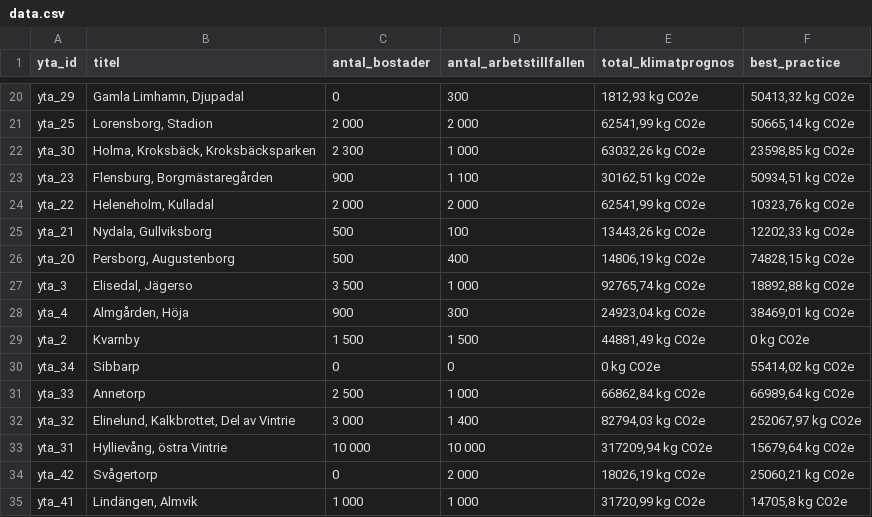
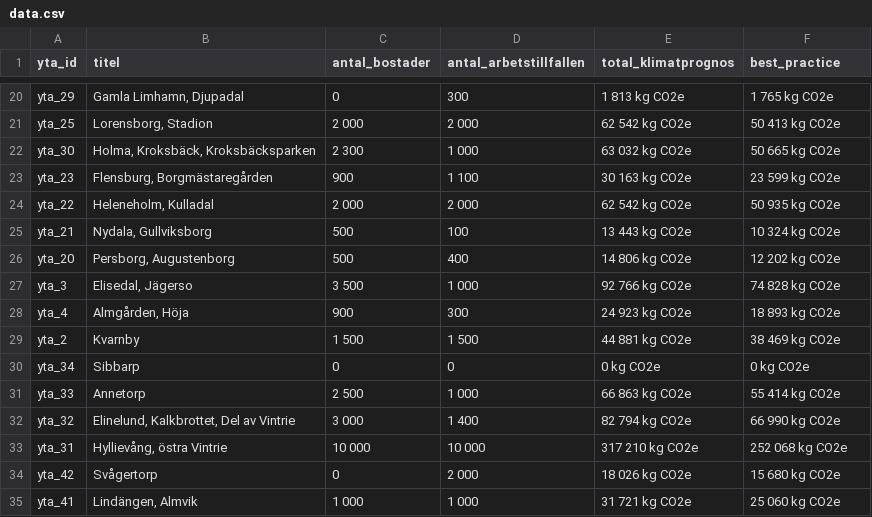
Before and after one commit to savscode/malmomap, a CSV file: data.csv, drawn as a sheet; only a part is shown, gaps mark what is left out; the diff covers the shown part only; the diff names each change by its address in the sheet, - before the commit and + after, or states it on an @@ line.

```diff
--- a/data.csv
+++ b/data.csv
-E20 (total_klimatprognos): 1812,93 kg CO2e
+E20 (total_klimatprognos): 1 813 kg CO2e
-F20 (best_practice): 50413,32 kg CO2e
+F20 (best_practice): 1 765 kg CO2e
-E21 (total_klimatprognos): 62541,99 kg CO2e
+E21 (total_klimatprognos): 62 542 kg CO2e
-F21 (best_practice): 50665,14 kg CO2e
+F21 (best_practice): 50 413 kg CO2e
-E22 (total_klimatprognos): 63032,26 kg CO2e
+E22 (total_klimatprognos): 63 032 kg CO2e
-F22 (best_practice): 23598,85 kg CO2e
+F22 (best_practice): 50 665 kg CO2e
-E23 (total_klimatprognos): 30162,51 kg CO2e
+E23 (total_klimatprognos): 30 163 kg CO2e
-F23 (best_practice): 50934,51 kg CO2e
+F23 (best_practice): 23 599 kg CO2e
-E24 (total_klimatprognos): 62541,99 kg CO2e
+E24 (total_klimatprognos): 62 542 kg CO2e
-F24 (best_practice): 10323,76 kg CO2e
+F24 (best_practice): 50 935 kg CO2e
-E25 (total_klimatprognos): 13443,26 kg CO2e
+E25 (total_klimatprognos): 13 443 kg CO2e
-F25 (best_practice): 12202,33 kg CO2e
+F25 (best_practice): 10 324 kg CO2e
-E26 (total_klimatprognos): 14806,19 kg CO2e
+E26 (total_klimatprognos): 14 806 kg CO2e
-F26 (best_practice): 74828,15 kg CO2e
+F26 (best_practice): 12 202 kg CO2e
-E27 (total_klimatprognos): 92765,74 kg CO2e
+E27 (total_klimatprognos): 92 766 kg CO2e
-F27 (best_practice): 18892,88 kg CO2e
+F27 (best_practice): 74 828 kg CO2e
-E28 (total_klimatprognos): 24923,04 kg CO2e
+E28 (total_klimatprognos): 24 923 kg CO2e
-F28 (best_practice): 38469,01 kg CO2e
+F28 (best_practice): 18 893 kg CO2e
-E29 (total_klimatprognos): 44881,49 kg CO2e
+E29 (total_klimatprognos): 44 881 kg CO2e
-F29 (best_practice): 0 kg CO2e
+F29 (best_practice): 38 469 kg CO2e
-F30 (best_practice): 55414,02 kg CO2e
+F30 (best_practice): 0 kg CO2e
-E31 (total_klimatprognos): 66862,84 kg CO2e
+E31 (total_klimatprognos): 66 863 kg CO2e
-F31 (best_practice): 66989,64 kg CO2e
+F31 (best_practice): 55 414 kg CO2e
-E32 (total_klimatprognos): 82794,03 kg CO2e
+E32 (total_klimatprognos): 82 794 kg CO2e
-F32 (best_practice): 252067,97 kg CO2e
+F32 (best_practice): 66 990 kg CO2e
-E33 (total_klimatprognos): 317209,94 kg CO2e
+E33 (total_klimatprognos): 317 210 kg CO2e
-F33 (best_practice): 15679,64 kg CO2e
+F33 (best_practice): 252 068 kg CO2e
-E34 (total_klimatprognos): 18026,19 kg CO2e
+E34 (total_klimatprognos): 18 026 kg CO2e
-F34 (best_practice): 25060,21 kg CO2e
+F34 (best_practice): 15 680 kg CO2e
-E35 (total_klimatprognos): 31720,99 kg CO2e
+E35 (total_klimatprognos): 31 721 kg CO2e
-F35 (best_practice): 14705,8 kg CO2e
+F35 (best_practice): 25 060 kg CO2e
```
Also changed, not shown: 49 edited cells elsewhere in this file.
